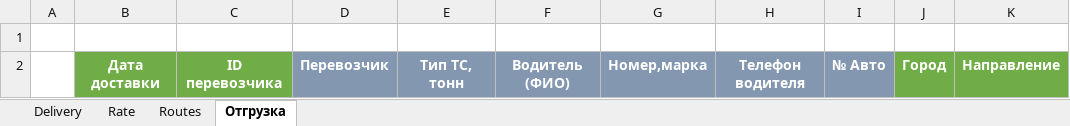
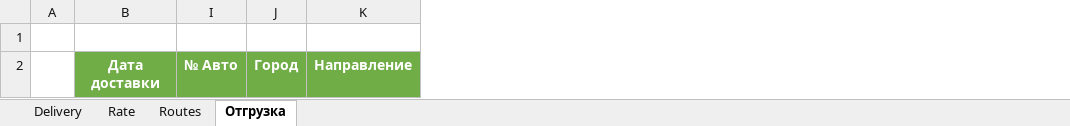
Before and after one commit to micro-solution/DomesticTransport, an Excel workbook: DomesticTransport/DomesticTransport.xlsx, sheet Отгрузка, drawn as a sheet; only a part is shown; values as stored, in another font and other column widths than the file's, no borders; table styles not drawn; the diff names each change by its address in the sheet, - before the commit and + after, or states it on an @@ line.

```diff
--- a/DomesticTransport/DomesticTransport.xlsx (sheet Отгрузка)
+++ b/DomesticTransport/DomesticTransport.xlsx (sheet Отгрузка)
@@ column C hidden, row 2: ID перевозчика @@
@@ column D hidden, row 2: Перевозчик @@
@@ column E hidden, row 2: Тип ТС, тонн @@
@@ column F hidden, row 2: Водитель (ФИО) @@
@@ column G hidden, row 2: Номер,марка @@
@@ column H hidden, row 2: Телефон водителя @@
-I2 fill: #8497B0
+I2 fill: #70AD47
```
Also changed, not shown: sheet Delivery, 9 other files.
